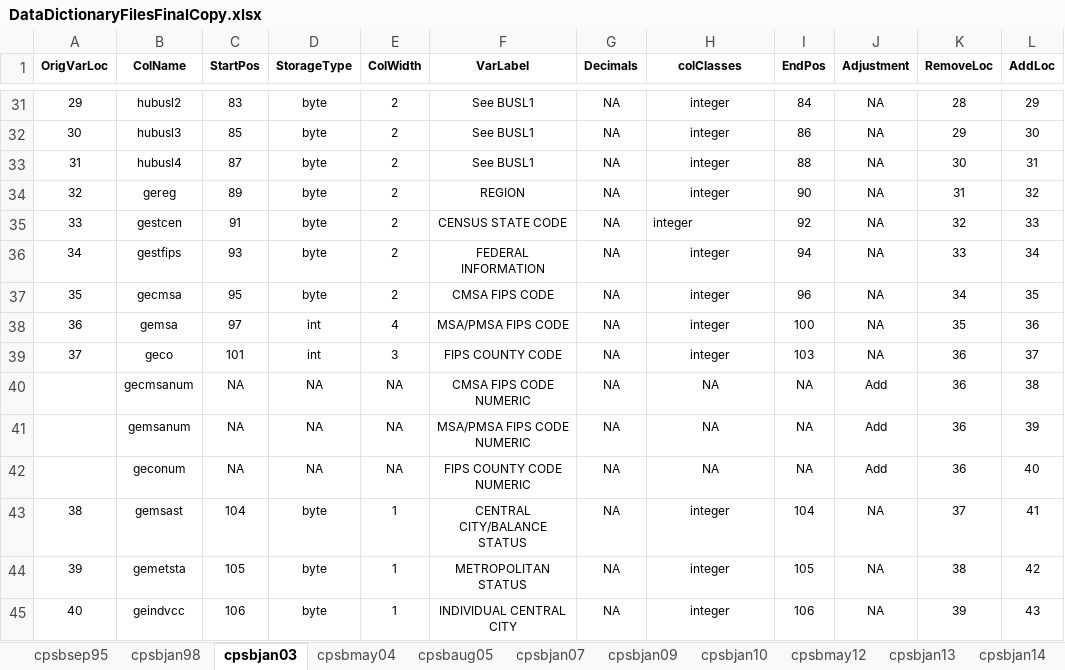
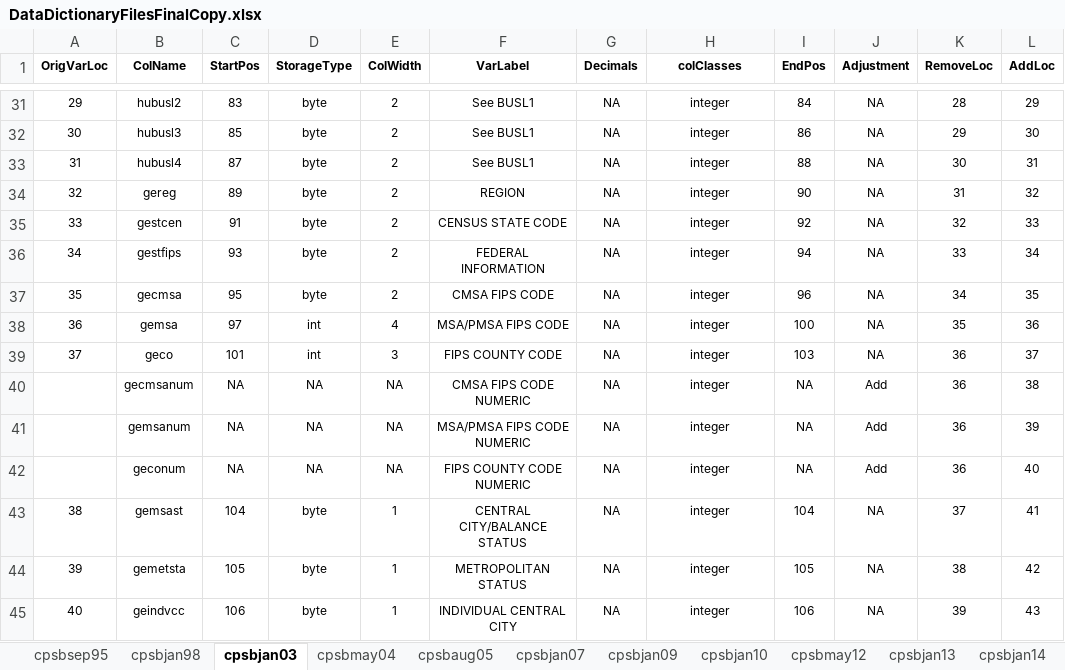
Before and after one commit to ReidMKelley/CPSMicrodataReader, an Excel workbook: DataDictionaryFilesFinalCopy.xlsx, sheet cpsbjan03, drawn as a sheet; only a part is shown, gaps mark what is left out; values as stored, in another font and other column widths than the file's, no borders; conditional formats not drawn; the diff names each change by its address in the sheet, - before the commit and + after, or states it on an @@ line.

```diff
--- a/DataDictionaryFilesFinalCopy.xlsx (sheet cpsbjan03)
+++ b/DataDictionaryFilesFinalCopy.xlsx (sheet cpsbjan03)
-H35 alignment: left
+H35 alignment: center
-H40:H42 (colClasses): NA
+H40:H42 (colClasses): integer
```
Also changed, not shown: sheet cpsbsep95, sheet cpsbmay04, sheet cpsbaug05, sheet cpsbjan07, sheet cpsbjan09, sheet cpsbjan10, 7 more sheets, hidden cells, 6 other files.
